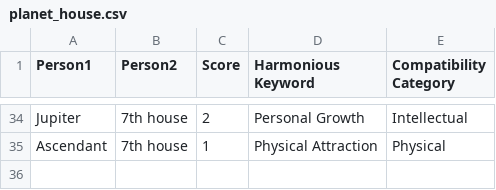
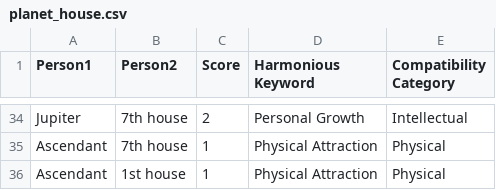
Before and after one commit to ntduong411/astrology, a CSV file: database/planet_house.csv, drawn as a sheet; only a part is shown, gaps mark what is left out.

```diff
--- a/database/planet_house.csv
+++ b/database/planet_house.csv
@@ -35 +35,2 @@ Jupiter,7th house,2,Personal Growth,Intellectual
 Ascendant,7th house,1,Physical Attraction,Physical
+Ascendant,1st house,1,Physical Attraction,Physical
```
Also changed, not shown: database/full_samples.csv, database/message.csv, 5 other files.
